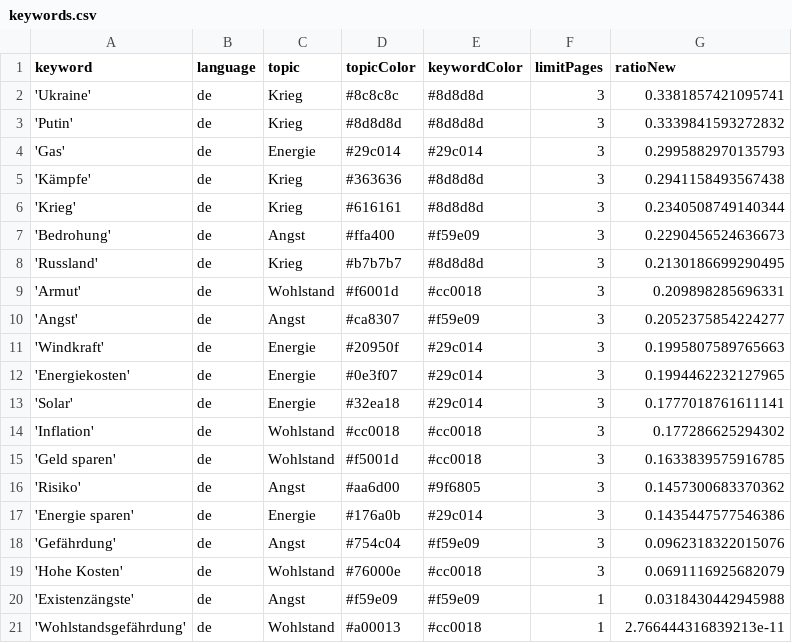
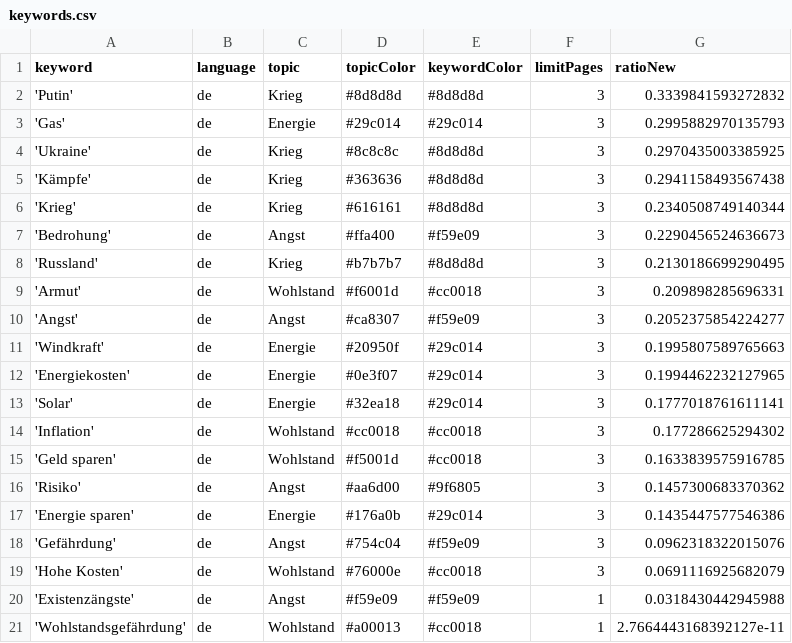
Before and after one commit to tg-news/winterIsComing2, a CSV file: keywords.csv, drawn as a sheet.

```diff
--- a/keywords.csv
+++ b/keywords.csv
@@ -1,5 +1,5 @@
 keyword,language,topic,topicColor,keywordColor,limitPages,ratioNew
-'Ukraine',de,Krieg,#8c8c8c,#8d8d8d,3,0.3381857421095741
 'Putin',de,Krieg,#8d8d8d,#8d8d8d,3,0.3339841593272832
 'Gas',de,Energie,#29c014,#29c014,3,0.2995882970135793
+'Ukraine',de,Krieg,#8c8c8c,#8d8d8d,3,0.2970435003385925
 'Kämpfe',de,Krieg,#363636,#8d8d8d,3,0.2941158493567438
@@ -20,2 +20,2 @@ keyword,language,topic,topicColor,keywordColor,limitPages,ratioNew
 'Existenzängste',de,Angst,#f59e09,#f59e09,1,0.0318430442945988
-'Wohlstandsgefährdung',de,Wohlstand,#a00013,#cc0018,1,2.766444316839213e-11
+'Wohlstandsgefährdung',de,Wohlstand,#a00013,#cc0018,1,2.7664443168392127e-11
```
Also changed, not shown: csv/news_2024_09.csv, csv/news_2024_10.csv.
